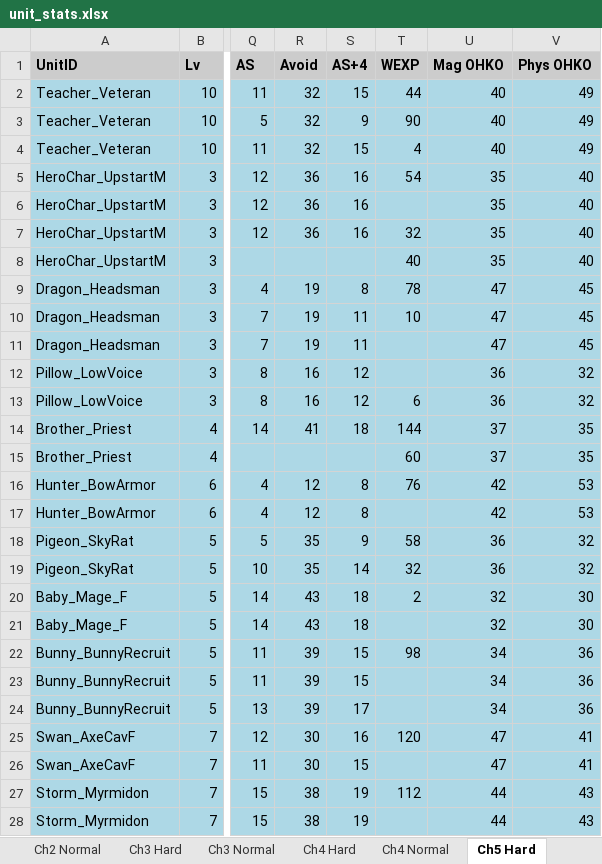
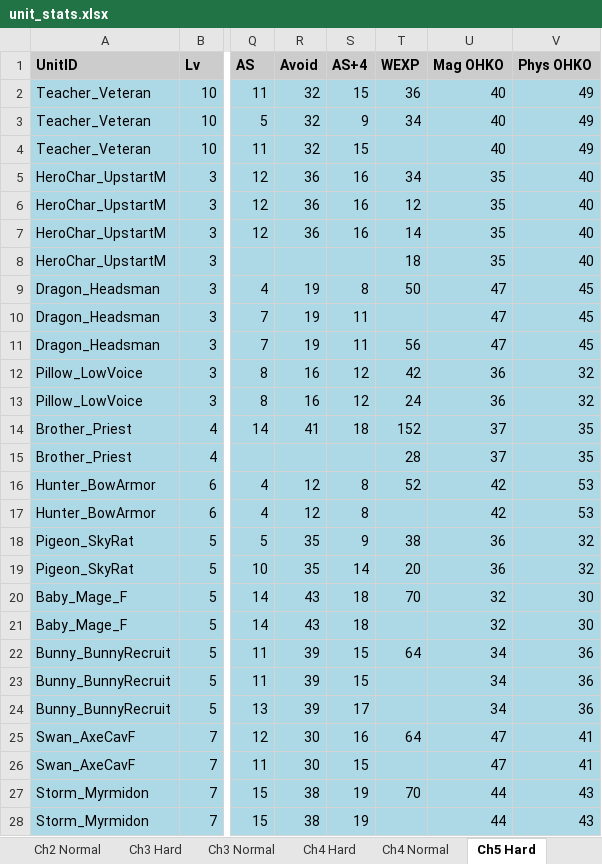
Before and after one commit to kanstyle/FisherKing-Public, an Excel workbook: unit_stats.xlsx, sheet Ch5 Hard, drawn as a sheet; only a part is shown, gaps mark what is left out; values as stored, in another font and other column widths than the file's, no borders; the diff covers the shown part only; the diff names each change by its address in the sheet, - before the commit and + after, or states it on an @@ line.

```diff
--- a/unit_stats.xlsx (sheet Ch5 Hard)
+++ b/unit_stats.xlsx (sheet Ch5 Hard)
-T2 (WEXP): 44
+T2 (WEXP): 36
-T3 (WEXP): 90
+T3 (WEXP): 34
-T4 (WEXP): 4
+T4 (WEXP): (empty)
-T5 (WEXP): 54
+T5 (WEXP): 34
-T6 (WEXP): (empty)
+T6 (WEXP): 12
-T7 (WEXP): 32
+T7 (WEXP): 14
-T8 (WEXP): 40
+T8 (WEXP): 18
-T9 (WEXP): 78
+T9 (WEXP): 50
-T10 (WEXP): 10
+T10 (WEXP): (empty)
-T11 (WEXP): (empty)
+T11 (WEXP): 56
-T12 (WEXP): (empty)
+T12 (WEXP): 42
-T13 (WEXP): 6
+T13 (WEXP): 24
-T14 (WEXP): 144
+T14 (WEXP): 152
-T15 (WEXP): 60
+T15 (WEXP): 28
-T16 (WEXP): 76
+T16 (WEXP): 52
-T18 (WEXP): 58
+T18 (WEXP): 38
-T19 (WEXP): 32
+T19 (WEXP): 20
-T20 (WEXP): 2
+T20 (WEXP): 70
-T22 (WEXP): 98
+T22 (WEXP): 64
-T25 (WEXP): 120
+T25 (WEXP): 64
-T27 (WEXP): 112
+T27 (WEXP): 70
```
Also changed, not shown: 214 edited cells elsewhere in this sheet, sheet Ch5 Normal, sheet Ch4 Normal, sheet Ch4 Hard, sheet Ch6 Normal, sheet Ch6 Hard, sheet Ch3 Hard, 9 more sheets, chapter_items.xlsx, 3 other files.
